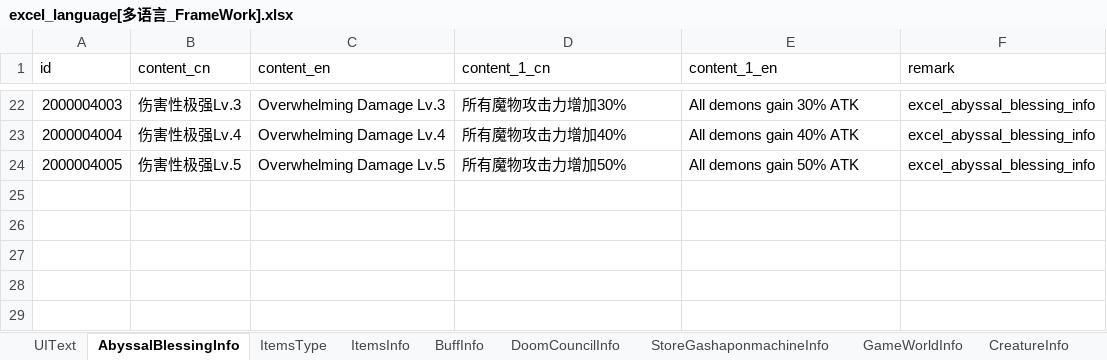
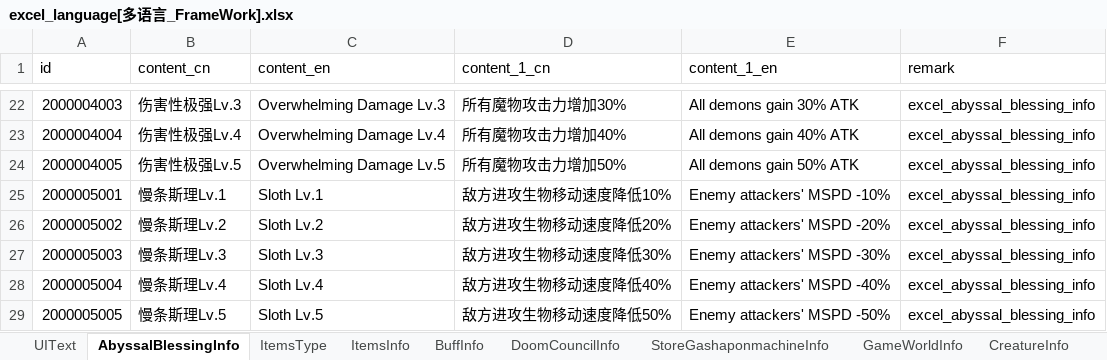
Before and after one commit to wobushiren79/DemonLordRoguelike, an Excel workbook: Demon Lord Roguelike/Assets/Data/Excel/excel_language[多语言_FrameWork].xlsx, sheet AbyssalBlessingInfo, drawn as a sheet; only a part is shown, gaps mark what is left out; values as stored, in another font and other column widths than the file's, no borders; the diff names each change by its address in the sheet, - before the commit and + after, or states it on an @@ line.

```diff
--- a/Demon Lord Roguelike/Assets/Data/Excel/excel_language[多语言_FrameWork].xlsx (sheet AbyssalBlessingInfo)
+++ b/Demon Lord Roguelike/Assets/Data/Excel/excel_language[多语言_FrameWork].xlsx (sheet AbyssalBlessingInfo)
+row 25: 2000005001 | 慢条斯理Lv.1 | Sloth Lv.1 | 敌方进攻生物移动速度降低10% | Enemy attackers' MSPD -10% | excel_abyssal_blessing_info
+row 26: 2000005002 | 慢条斯理Lv.2 | Sloth Lv.2 | 敌方进攻生物移动速度降低20% | Enemy attackers' MSPD -20% | excel_abyssal_blessing_info
+row 27: 2000005003 | 慢条斯理Lv.3 | Sloth Lv.3 | 敌方进攻生物移动速度降低30% | Enemy attackers' MSPD -30% | excel_abyssal_blessing_info
+row 28: 2000005004 | 慢条斯理Lv.4 | Sloth Lv.4 | 敌方进攻生物移动速度降低40% | Enemy attackers' MSPD -40% | excel_abyssal_blessing_info
+row 29: 2000005005 | 慢条斯理Lv.5 | Sloth Lv.5 | 敌方进攻生物移动速度降低50% | Enemy attackers' MSPD -50% | excel_abyssal_blessing_info
```
Also changed, not shown: sheet BuffInfo, Demon Lord Roguelike/Assets/Data/Excel/excel_abyssal_blessing_info[深渊馈赠信息].xlsx, Demon Lord Roguelike/Assets/Data/Excel/excel_buff_info[buff信息].xlsx, 1 other file.
